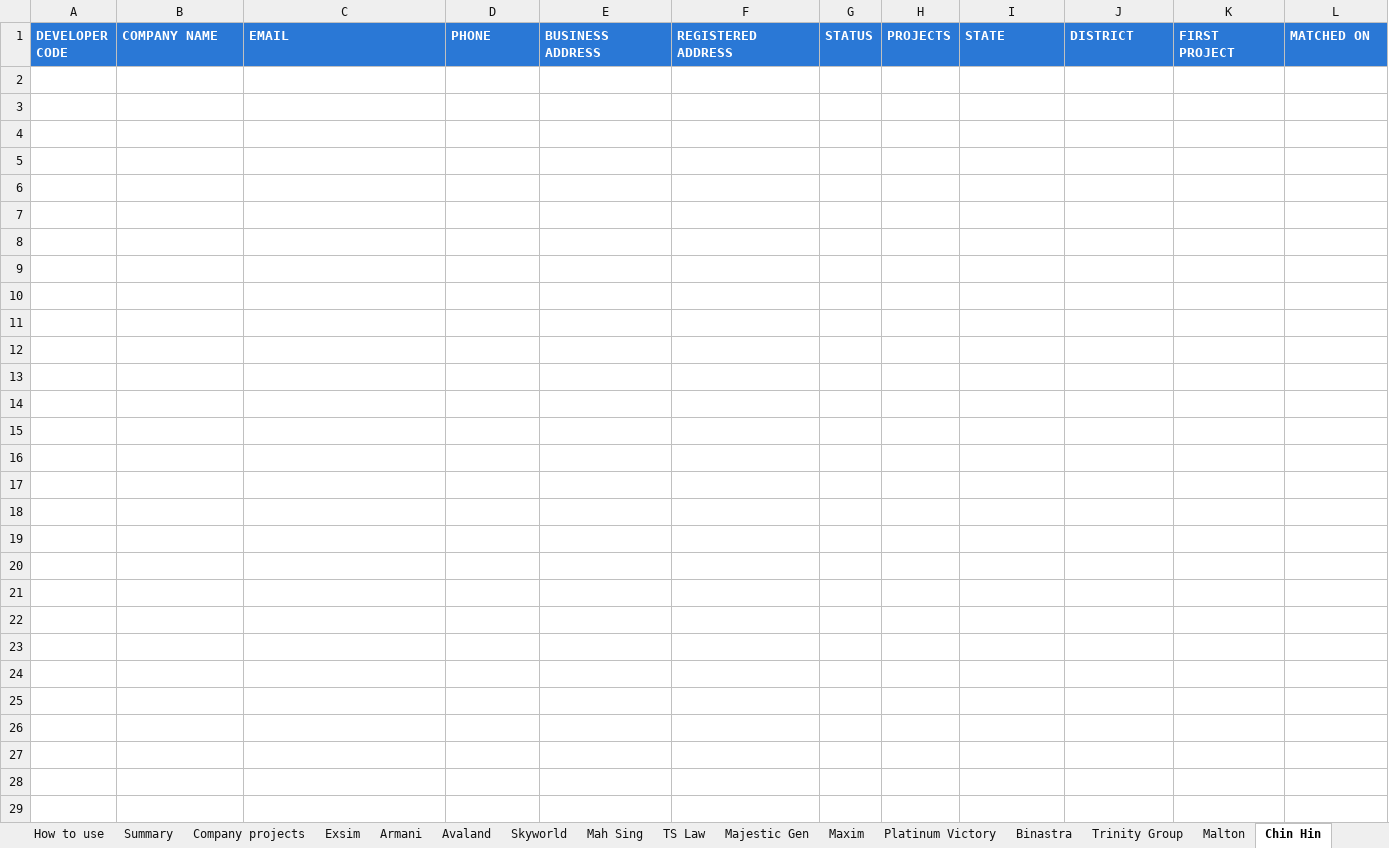
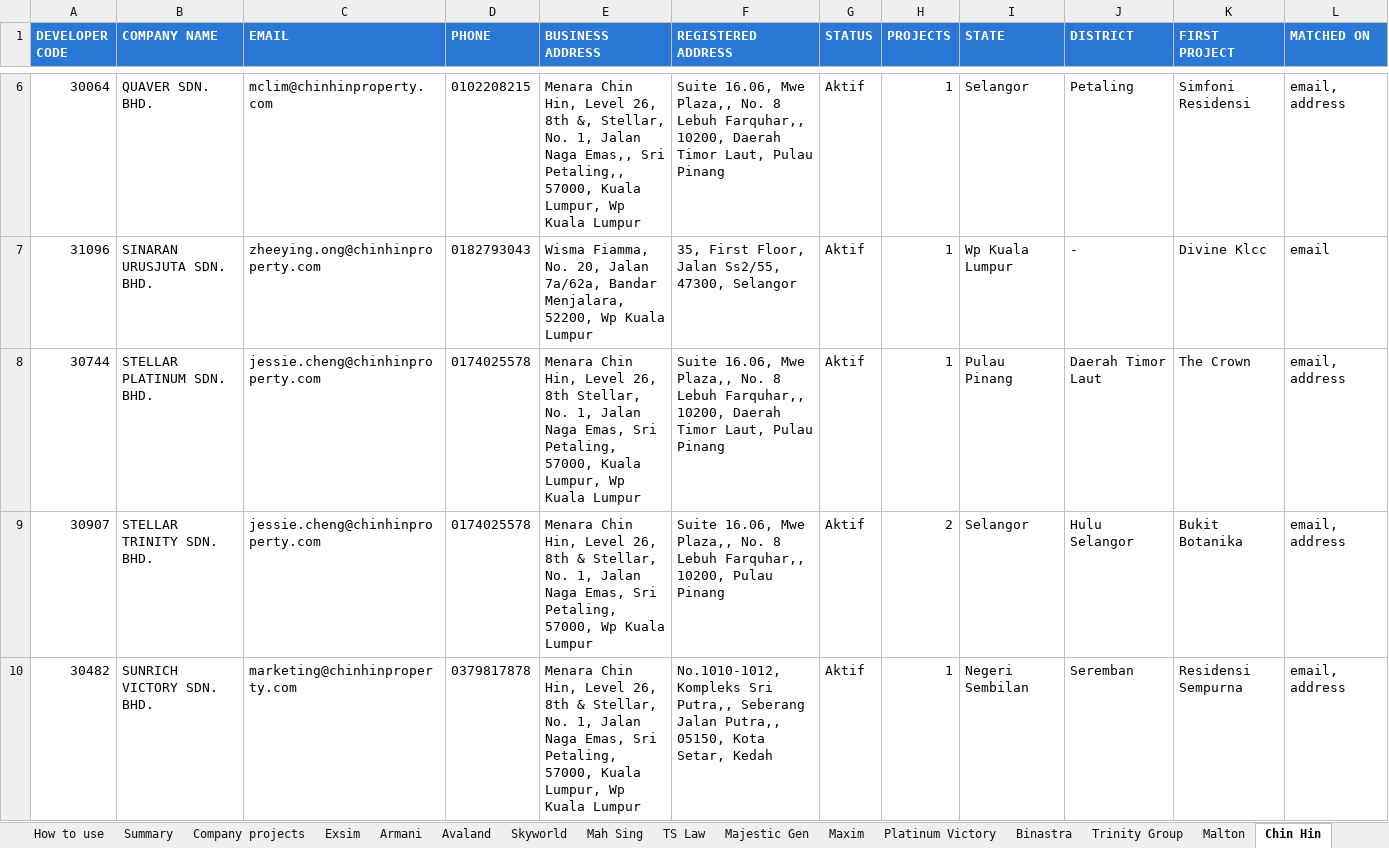
Before and after one commit to smtcu/teduh-tracker, an Excel workbook: data/TEDUH_Company_Index.xlsx, sheet Chin Hin, drawn as a sheet; only a part is shown, gaps mark what is left out; values as stored, in another font and other column widths than the file's, no borders; the diff covers the shown part only; the diff names each change by its address in the sheet, - before the commit and + after, or states it on an @@ line.

```diff
--- a/data/TEDUH_Company_Index.xlsx (sheet Chin Hin)
+++ b/data/TEDUH_Company_Index.xlsx (sheet Chin Hin)
+row 6: 30064 | QUAVER SDN. BHD. | mclim@chinhinproperty.com | 0102208215 | Menara Chin Hin, Level 26, 8th &, Stellar, No. 1, Jalan Naga Emas,, Sri Petaling,, 57000, Kuala Lumpur, Wp Kuala Lumpur | Suite 16.06, Mwe Plaza,, No. 8 Lebuh Farquhar,, 10200, Daerah Timor Laut, Pulau Pinang | Aktif | 1 | Selangor | Petaling | Simfoni Residensi | email, address
+row 7: 31096 | SINARAN URUSJUTA SDN. BHD. | zheeying.ong@chinhinproperty.com | 0182793043 | Wisma Fiamma, No. 20, Jalan 7a/62a, Bandar Menjalara, 52200, Wp Kuala Lumpur | 35, First Floor, Jalan Ss2/55, 47300, Selangor | Aktif | 1 | Wp Kuala Lumpur | - | Divine Klcc | email
+row 8: 30744 | STELLAR PLATINUM SDN. BHD. | jessie.cheng@chinhinproperty.com | 0174025578 | Menara Chin Hin, Level 26, 8th Stellar, No. 1, Jalan Naga Emas, Sri Petaling, 57000, Kuala Lumpur, Wp Kuala Lumpur | Suite 16.06, Mwe Plaza,, No. 8 Lebuh Farquhar,, 10200, Daerah Timor Laut, Pulau Pinang | Aktif | 1 | Pulau Pinang | Daerah Timor Laut | The Crown | email, address
+row 9: 30907 | STELLAR TRINITY SDN. BHD. | jessie.cheng@chinhinproperty.com | 0174025578 | Menara Chin Hin, Level 26, 8th & Stellar, No. 1, Jalan Naga Emas, Sri Petaling, 57000, Wp Kuala Lumpur | Suite 16.06, Mwe Plaza,, No. 8 Lebuh Farquhar,, 10200, Pulau Pinang | Aktif | 2 | Selangor | Hulu Selangor | Bukit Botanika | email, address
+row 10: 30482 | SUNRICH VICTORY SDN. BHD. | marketing@chinhinproperty.com | 0379817878 | Menara Chin Hin, Level 26, 8th & Stellar, No. 1, Jalan Naga Emas, Sri Petaling, 57000, Kuala Lumpur, Wp Kuala Lumpur | No.1010-1012, Kompleks Sri Putra,, Seberang Jalan Putra,, 05150, Kota Setar, Kedah | Aktif | 1 | Negeri Sembilan | Seremban | Residensi Sempurna | email, address
```
Also changed, not shown: 4 added rows elsewhere in this sheet, sheet All developers, sheet Company projects, sheet Exsim, sheet Platinum Victory, sheet Armani, sheet Majestic Gen, 10 more sheets, 2 other files.
